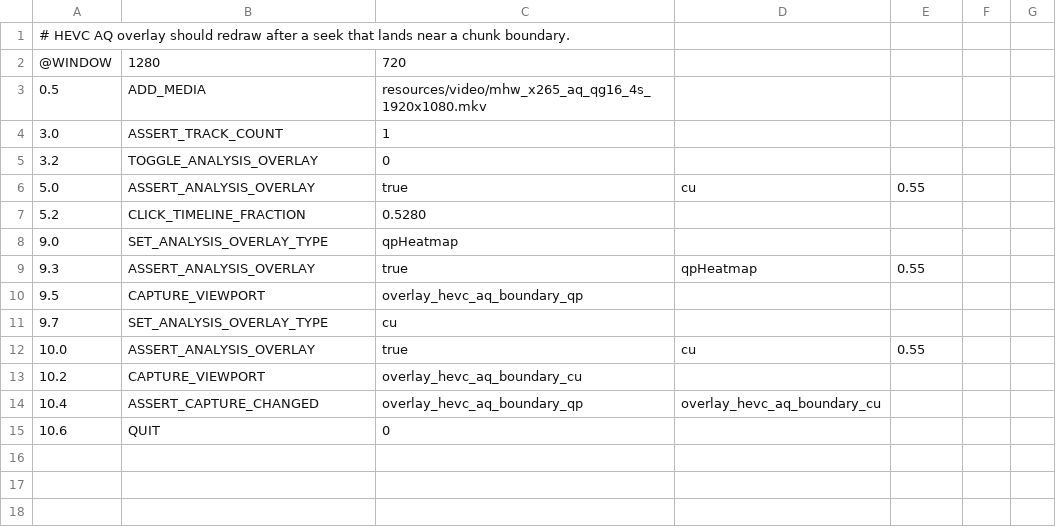
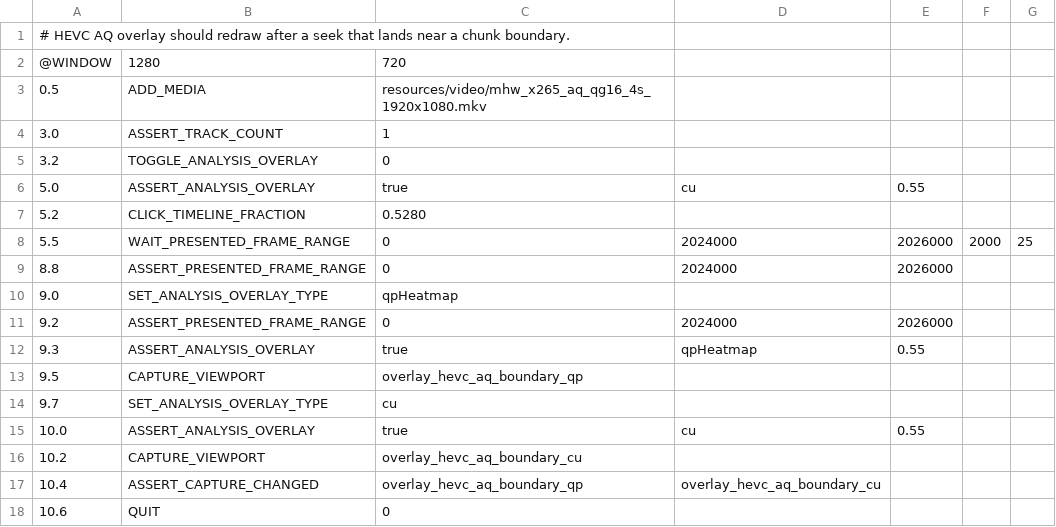
Before and after one commit to Nakiha/VoidPlayer, a CSV file: ui_tests/analysis/overlay_seek_boundary_hevc_aq.csv, drawn as a sheet.

Commit message:
Retain presented frame during overlay seek refresh

```diff
--- a/ui_tests/analysis/overlay_seek_boundary_hevc_aq.csv
+++ b/ui_tests/analysis/overlay_seek_boundary_hevc_aq.csv
@@ -7,3 +7,6 @@
 5.2, CLICK_TIMELINE_FRACTION, 0.5280
+5.5, WAIT_PRESENTED_FRAME_RANGE, 0, 2024000, 2026000, 2000, 25
+8.8, ASSERT_PRESENTED_FRAME_RANGE, 0, 2024000, 2026000
 9.0, SET_ANALYSIS_OVERLAY_TYPE, qpHeatmap
+9.2, ASSERT_PRESENTED_FRAME_RANGE, 0, 2024000, 2026000
 9.3, ASSERT_ANALYSIS_OVERLAY, true, qpHeatmap, 0.55
```
Also changed, not shown: 12 other files.
